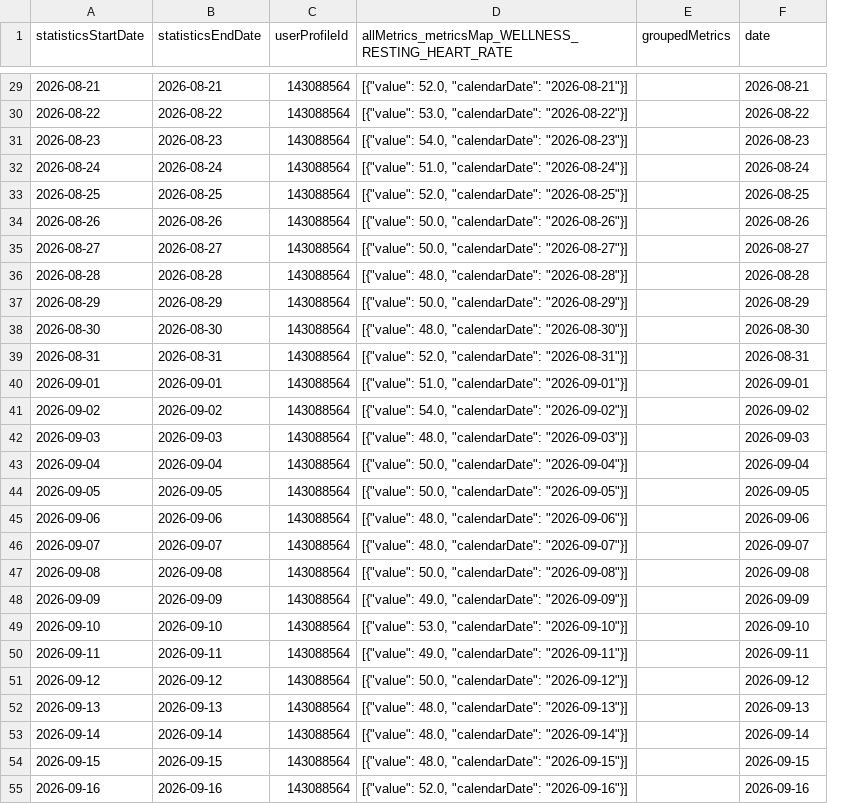
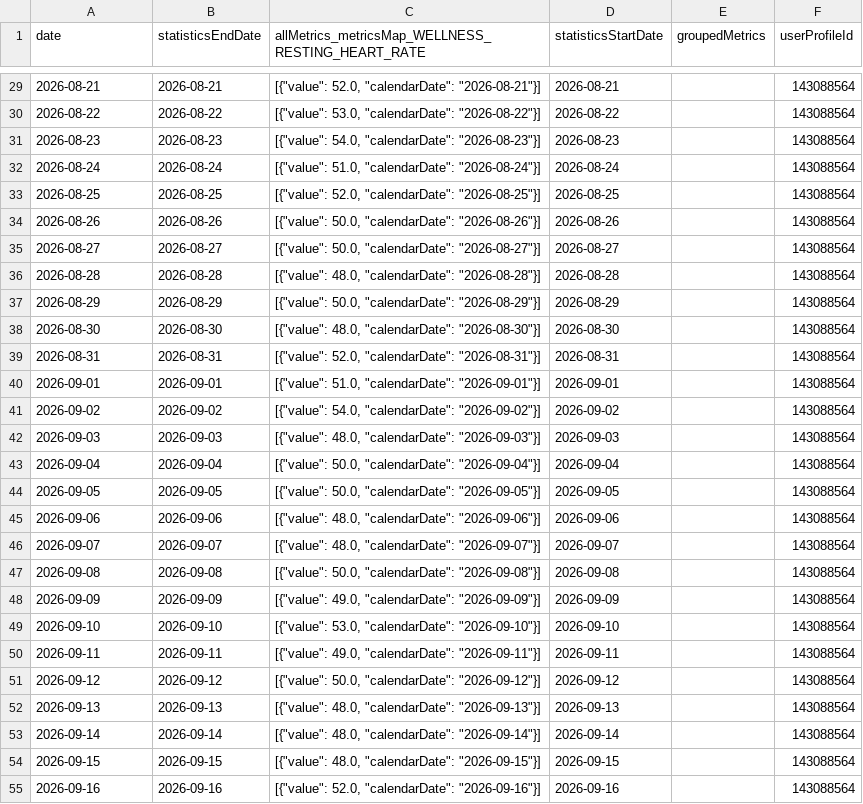
Before and after one commit to MacGoesRunning/garmin-data-MacGoesRunning, a CSV file: resting_heart_rate.csv, drawn as a sheet; only a part is shown, gaps mark what is left out; removed rows and columns are numbered as before the commit, all else as after; the diff covers the shown part only; the diff names each change by its address in the sheet, - before the commit and + after, or states it on an @@ line.

```diff
--- a/resting_heart_rate.csv
+++ b/resting_heart_rate.csv
-column C (userProfileId), rows 29-55: all 143088564
+column D (statisticsStartDate), rows 29-55: 2026-08-21 | 2026-08-22 | 2026-08-23 | 2026-08-24 | 2026-08-25 | 2026-08-26 | 2026-08-27 | 2026-08-28 | 2026-08-29 | 2026-08-30 | 2026-08-31 | 2026-09-01 | 2026-09-02 | 2026-09-03 | 2026-09-04 | 2026-09-05 | 2026-09-06 | 2026-09-07 | 2026-09-08 | 2026-09-09 | 2026-09-10 | 2026-09-11 | 2026-09-12 | 2026-09-13 | 2026-09-14 | 2026-09-15 | 2026-09-16
-A1: statisticsStartDate
+A1: date
-F1: date
+F1: userProfileId
-F29 (userProfileId): 2026-08-21
+F29 (userProfileId): 143088564
-F30 (userProfileId): 2026-08-22
+F30 (userProfileId): 143088564
-F31 (userProfileId): 2026-08-23
+F31 (userProfileId): 143088564
-F32 (userProfileId): 2026-08-24
+F32 (userProfileId): 143088564
-F33 (userProfileId): 2026-08-25
+F33 (userProfileId): 143088564
-F34 (userProfileId): 2026-08-26
+F34 (userProfileId): 143088564
-F35 (userProfileId): 2026-08-27
+F35 (userProfileId): 143088564
-F36 (userProfileId): 2026-08-28
+F36 (userProfileId): 143088564
-F37 (userProfileId): 2026-08-29
+F37 (userProfileId): 143088564
-F38 (userProfileId): 2026-08-30
+F38 (userProfileId): 143088564
-F39 (userProfileId): 2026-08-31
+F39 (userProfileId): 143088564
-F40 (userProfileId): 2026-09-01
+F40 (userProfileId): 143088564
-F41 (userProfileId): 2026-09-02
+F41 (userProfileId): 143088564
-F42 (userProfileId): 2026-09-03
+F42 (userProfileId): 143088564
-F43 (userProfileId): 2026-09-04
+F43 (userProfileId): 143088564
-F44 (userProfileId): 2026-09-05
+F44 (userProfileId): 143088564
-F45 (userProfileId): 2026-09-06
+F45 (userProfileId): 143088564
-F46 (userProfileId): 2026-09-07
+F46 (userProfileId): 143088564
-F47 (userProfileId): 2026-09-08
+F47 (userProfileId): 143088564
-F48 (userProfileId): 2026-09-09
+F48 (userProfileId): 143088564
-F49 (userProfileId): 2026-09-10
+F49 (userProfileId): 143088564
-F50 (userProfileId): 2026-09-11
+F50 (userProfileId): 143088564
-F51 (userProfileId): 2026-09-12
+F51 (userProfileId): 143088564
-F52 (userProfileId): 2026-09-13
+F52 (userProfileId): 143088564
-F53 (userProfileId): 2026-09-14
+F53 (userProfileId): 143088564
-F54 (userProfileId): 2026-09-15
+F54 (userProfileId): 143088564
-F55 (userProfileId): 2026-09-16
+F55 (userProfileId): 143088564
```
Also changed, not shown: 64 edited cells elsewhere in this file, activities.csv, body_composition.csv, 5 other files.
